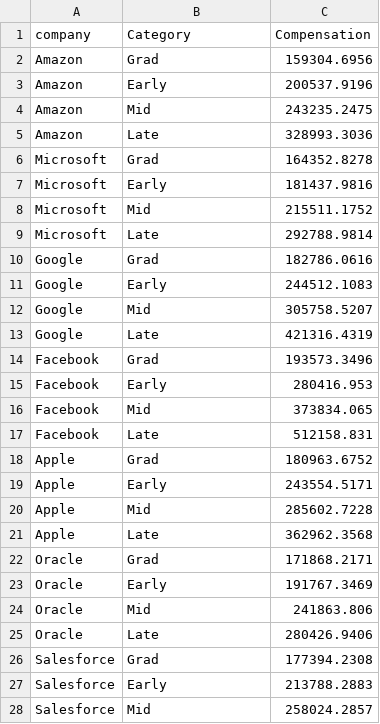
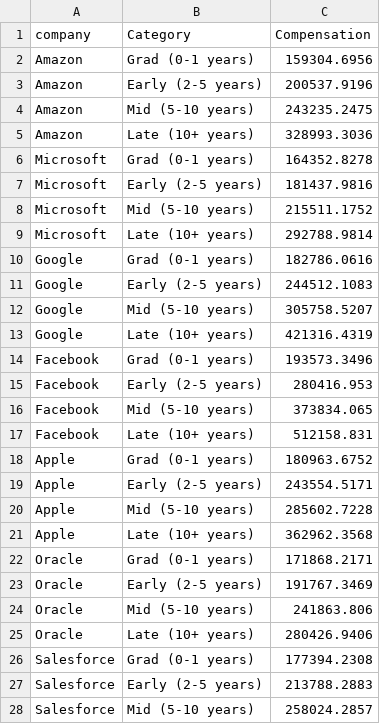
Before and after one commit to Byron-Gel/FIT3179, a CSV file: Assignment2/data/line_chart_data.csv, drawn as a sheet; only a part is shown; the diff covers the shown part only.

Commit message:
Update line_chart_data.csv

```diff
--- a/Assignment2/data/line_chart_data.csv
+++ b/Assignment2/data/line_chart_data.csv
@@ -1,28 +1,28 @@
 company,Category,Compensation
-Amazon,Grad,159304.6956
-Amazon,Early,200537.9196
-Amazon,Mid,243235.2475
-Amazon,Late,328993.3036
-Microsoft,Grad,164352.8278
-Microsoft,Early,181437.9816
-Microsoft,Mid,215511.1752
-Microsoft,Late,292788.9814
-Google,Grad,182786.0616
-Google,Early,244512.1083
-Google,Mid,305758.5207
-Google,Late,421316.4319
-Facebook,Grad,193573.3496
-Facebook,Early,280416.953
-Facebook,Mid,373834.065
-Facebook,Late,512158.831
-Apple,Grad,180963.6752
-Apple,Early,243554.5171
-Apple,Mid,285602.7228
-Apple,Late,362962.3568
-Oracle,Grad,171868.2171
-Oracle,Early,191767.3469
-Oracle,Mid,241863.806
-Oracle,Late,280426.9406
-Salesforce,Grad,177394.2308
-Salesforce,Early,213788.2883
-Salesforce,Mid,258024.2857
+Amazon,Grad (0-1 years),159304.6956
+Amazon,Early (2-5 years),200537.9196
+Amazon,Mid (5-10 years),243235.2475
+Amazon,Late (10+ years),328993.3036
+Microsoft,Grad (0-1 years),164352.8278
+Microsoft,Early (2-5 years),181437.9816
+Microsoft,Mid (5-10 years),215511.1752
+Microsoft,Late (10+ years),292788.9814
+Google,Grad (0-1 years),182786.0616
+Google,Early (2-5 years),244512.1083
+Google,Mid (5-10 years),305758.5207
+Google,Late (10+ years),421316.4319
+Facebook,Grad (0-1 years),193573.3496
+Facebook,Early (2-5 years),280416.953
+Facebook,Mid (5-10 years),373834.065
+Facebook,Late (10+ years),512158.831
+Apple,Grad (0-1 years),180963.6752
+Apple,Early (2-5 years),243554.5171
+Apple,Mid (5-10 years),285602.7228
+Apple,Late (10+ years),362962.3568
+Oracle,Grad (0-1 years),171868.2171
+Oracle,Early (2-5 years),191767.3469
+Oracle,Mid (5-10 years),241863.806
+Oracle,Late (10+ years),280426.9406
+Salesforce,Grad (0-1 years),177394.2308
+Salesforce,Early (2-5 years),213788.2883
+Salesforce,Mid (5-10 years),258024.2857
```
Also changed, not shown: 105 edited cells elsewhere in this file.
